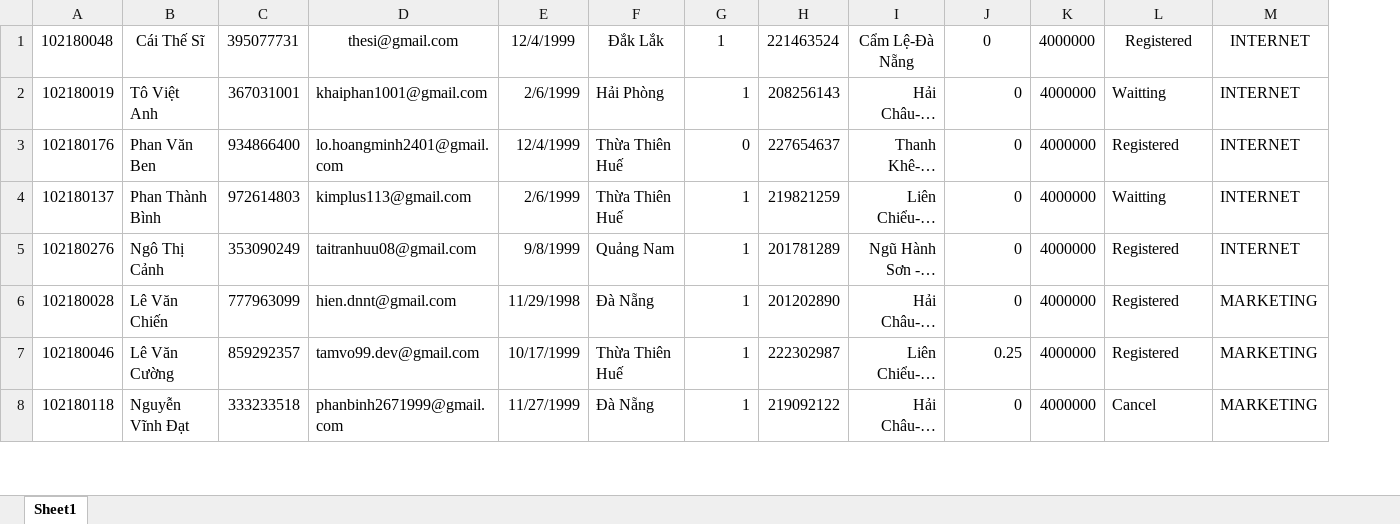
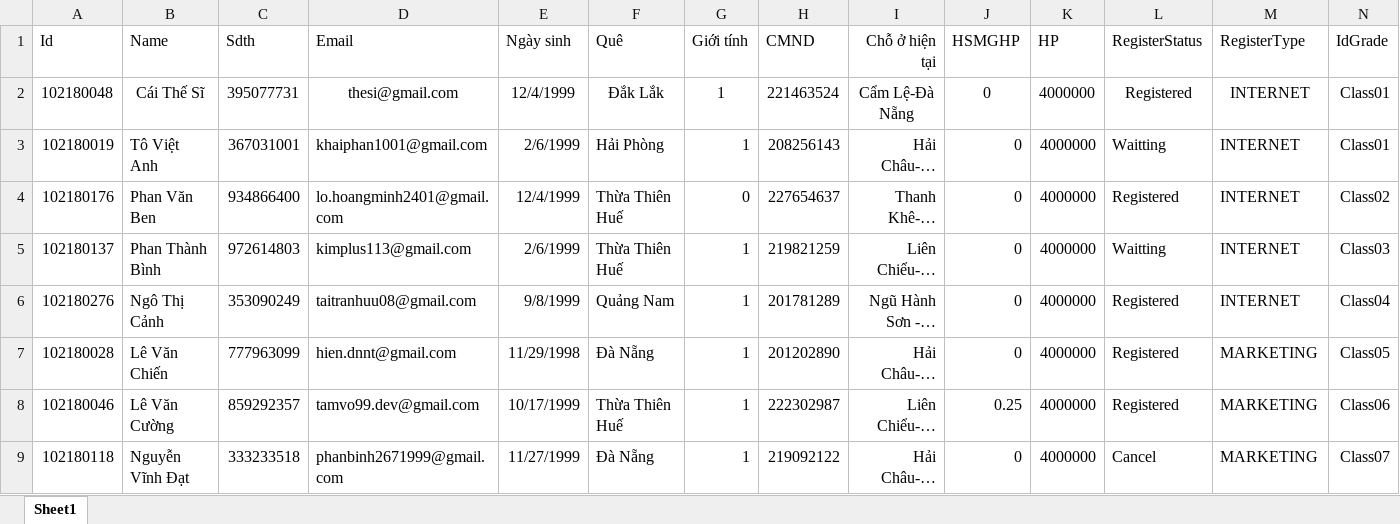
Before and after one commit to PhanTrongDuc99/StudentManagement, an Excel workbook: student.xlsx, sheet Sheet1, drawn as a sheet; only a part is shown; long unchanged cells end in …; values as stored, in another font and other column widths than the file's, no borders; addresses are those after the commit; the diff names each change by its address in the sheet, - before the commit and + after, or states it on an @@ line.

```diff
--- a/student.xlsx (sheet Sheet1)
+++ b/student.xlsx (sheet Sheet1)
+column N, rows 2-9: Class01 | Class01 | Class02 | Class03 | Class04 | Class05 | Class06 | Class07
+row 1: Id | Name | Sdth | Email | Ngày sinh | Quê | Giới tính | CMND | Chỗ ở hiện tại | HSMGHP | HP | RegisterStatus | RegisterType | IdGrade
```
Also changed, not shown: course.xlsx, grade.xlsx, 34 other files.
